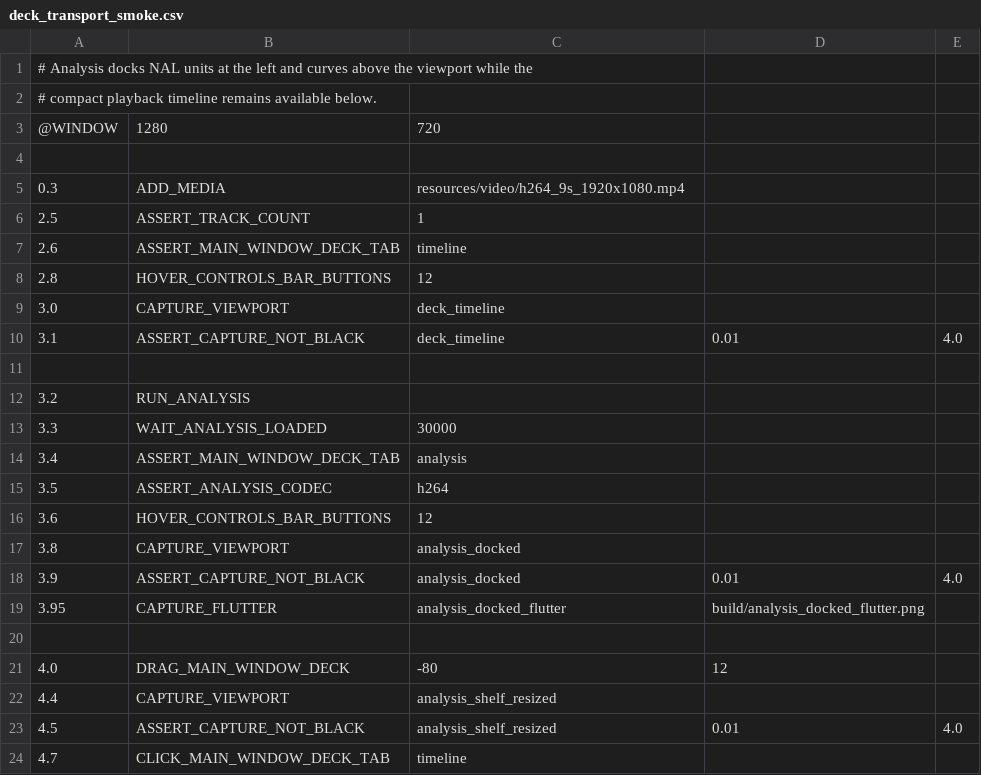
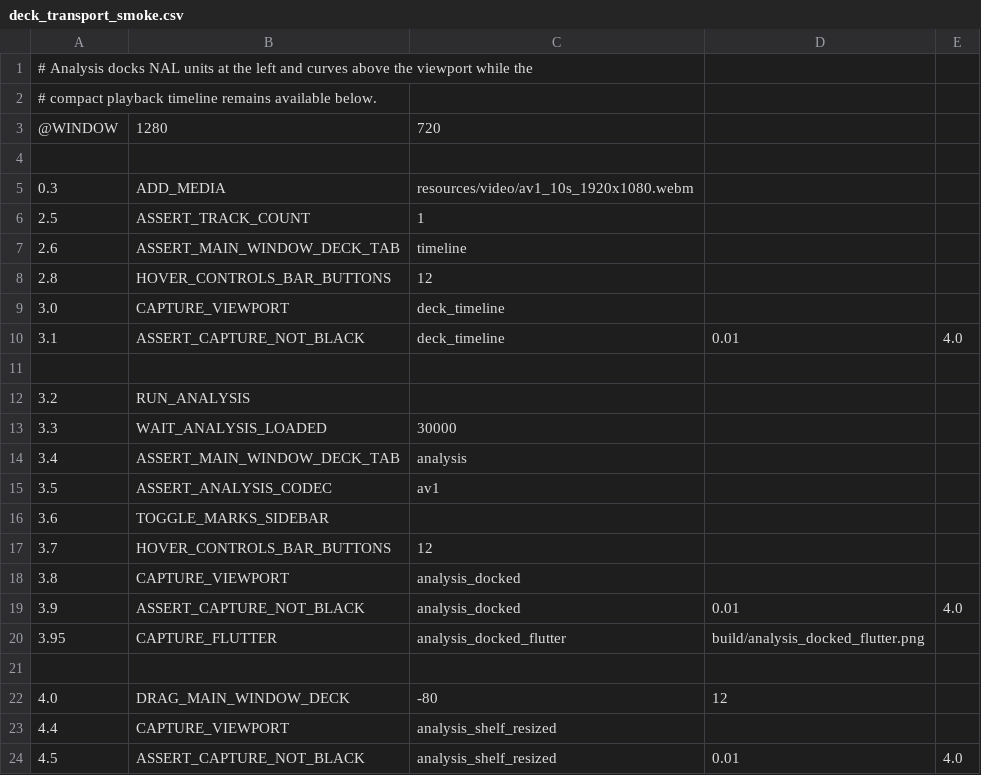
Before and after one commit to Nakiha/VoidPlayer, a CSV file: ui_tests/analysis/deck_transport_smoke.csv, drawn as a sheet; only a part is shown; the shorter side is filled out with more unchanged rows.

Commit message:
fix: preserve native video in analysis dock

```diff
--- a/ui_tests/analysis/deck_transport_smoke.csv
+++ b/ui_tests/analysis/deck_transport_smoke.csv
@@ -4,3 +4,3 @@
 
-0.3,ADD_MEDIA,resources/video/h264_9s_1920x1080.mp4
+0.3,ADD_MEDIA,resources/video/av1_10s_1920x1080.webm
 2.5,ASSERT_TRACK_COUNT,1
@@ -14,4 +14,5 @@
 3.4,ASSERT_MAIN_WINDOW_DECK_TAB,analysis
-3.5,ASSERT_ANALYSIS_CODEC,h264
-3.6,HOVER_CONTROLS_BAR_BUTTONS,12
+3.5,ASSERT_ANALYSIS_CODEC,av1
+3.6,TOGGLE_MARKS_SIDEBAR
+3.7,HOVER_CONTROLS_BAR_BUTTONS,12
 3.8,CAPTURE_VIEWPORT,analysis_docked
```
Also changed, not shown: 4 other files.
